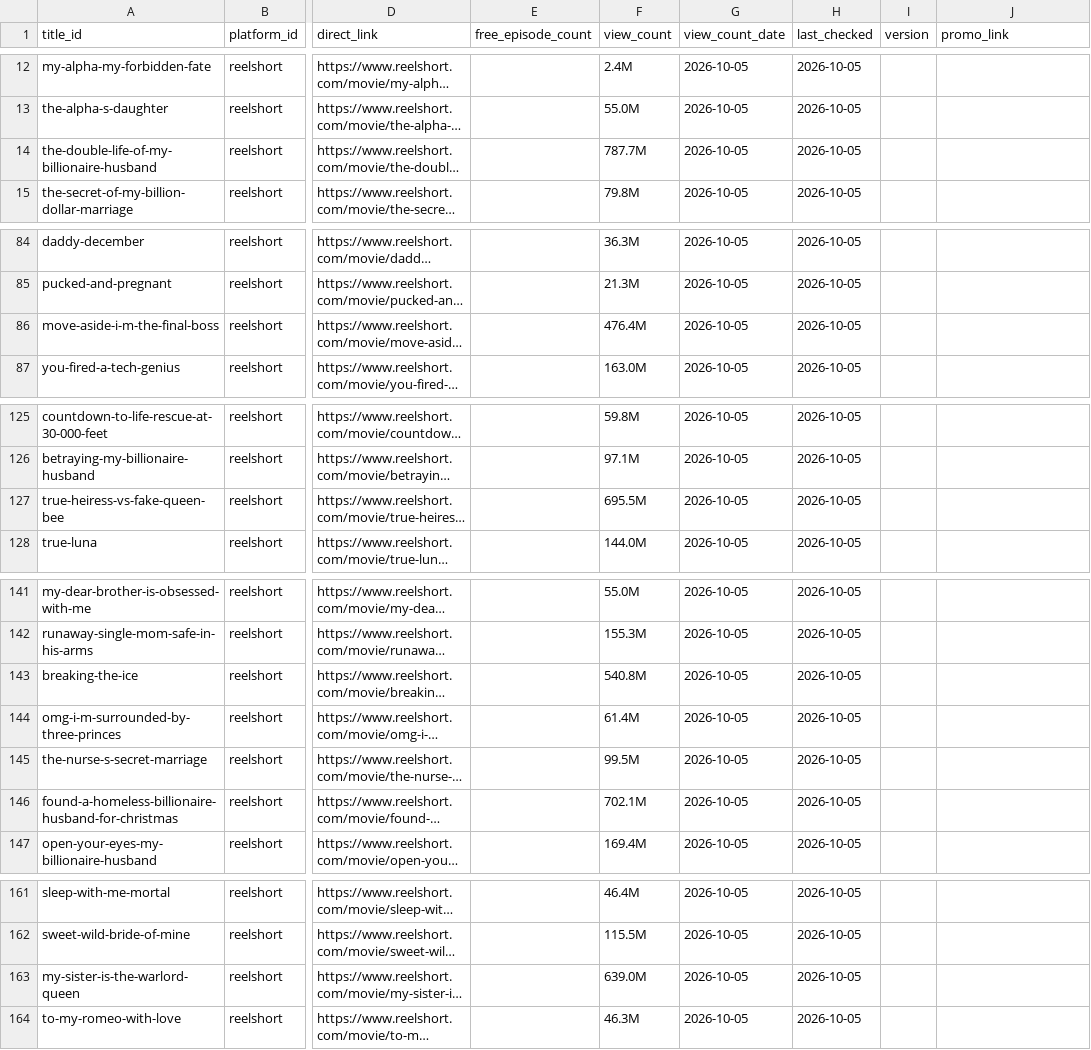
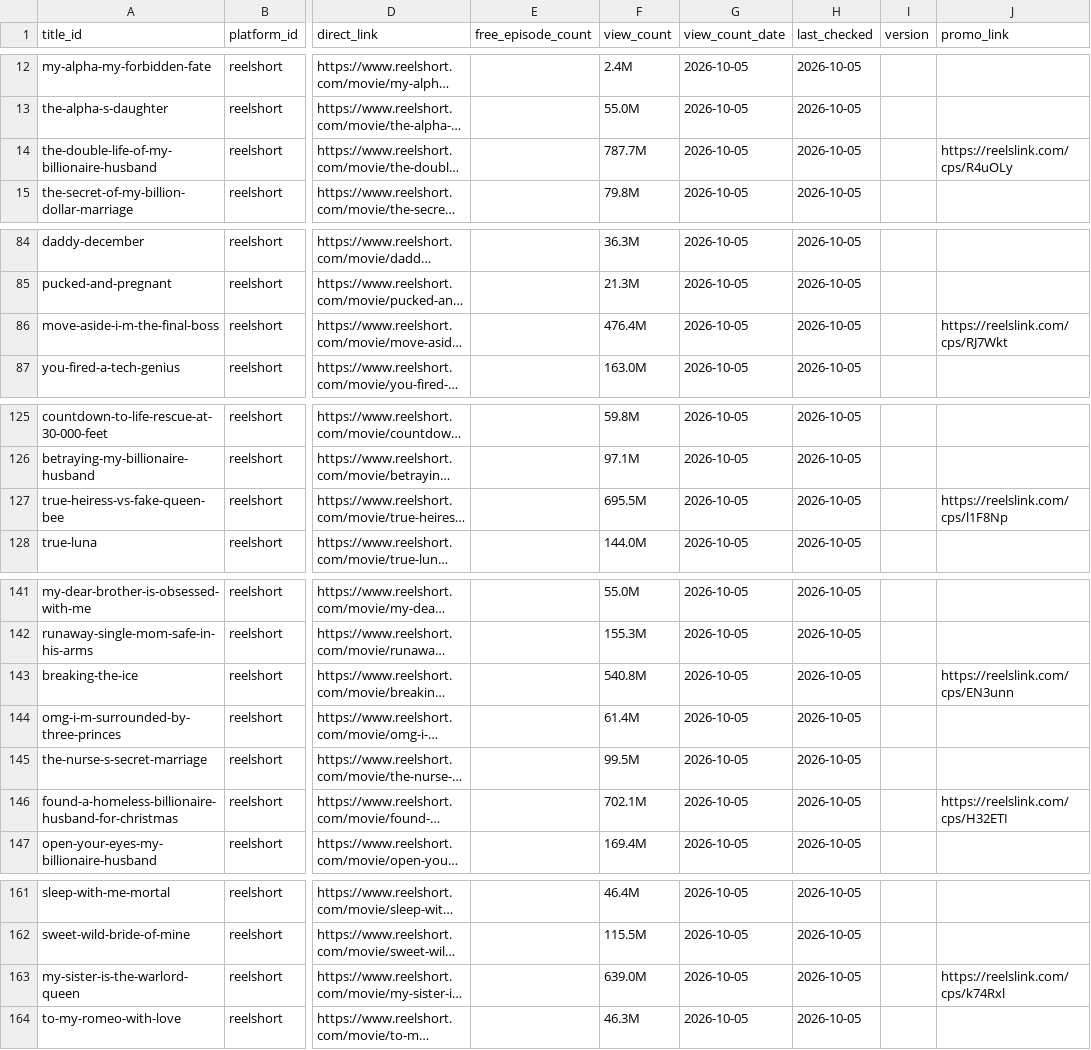
Before and after one commit to Cyanjb/dramaeverafter, a CSV file: data/availability.csv, drawn as a sheet; only a part is shown, gaps mark what is left out; long unchanged cells end in …; the diff covers the shown part only; the diff names each change by its address in the sheet, - before the commit and + after, or states it on an @@ line.

```diff
--- a/data/availability.csv
+++ b/data/availability.csv
-J14 (promo_link): (empty)
+J14 (promo_link): https://reelslink.com/cps/R4uOLy
-J86 (promo_link): (empty)
+J86 (promo_link): https://reelslink.com/cps/RJ7Wkt
-J127 (promo_link): (empty)
+J127 (promo_link): https://reelslink.com/cps/l1F8Np
-J143 (promo_link): (empty)
+J143 (promo_link): https://reelslink.com/cps/EN3unn
-J146 (promo_link): (empty)
+J146 (promo_link): https://reelslink.com/cps/H32ETI
-J163 (promo_link): (empty)
+J163 (promo_link): https://reelslink.com/cps/k74Rxl
```
Also changed, not shown: 4 edited cells elsewhere in this file.
